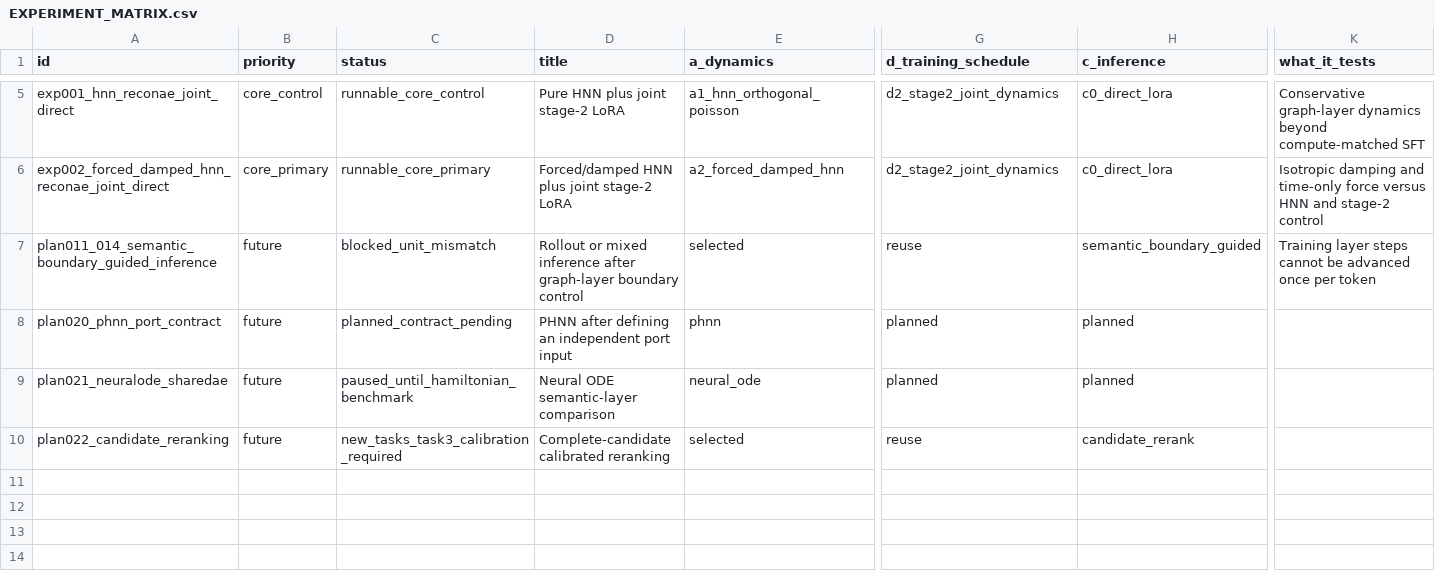
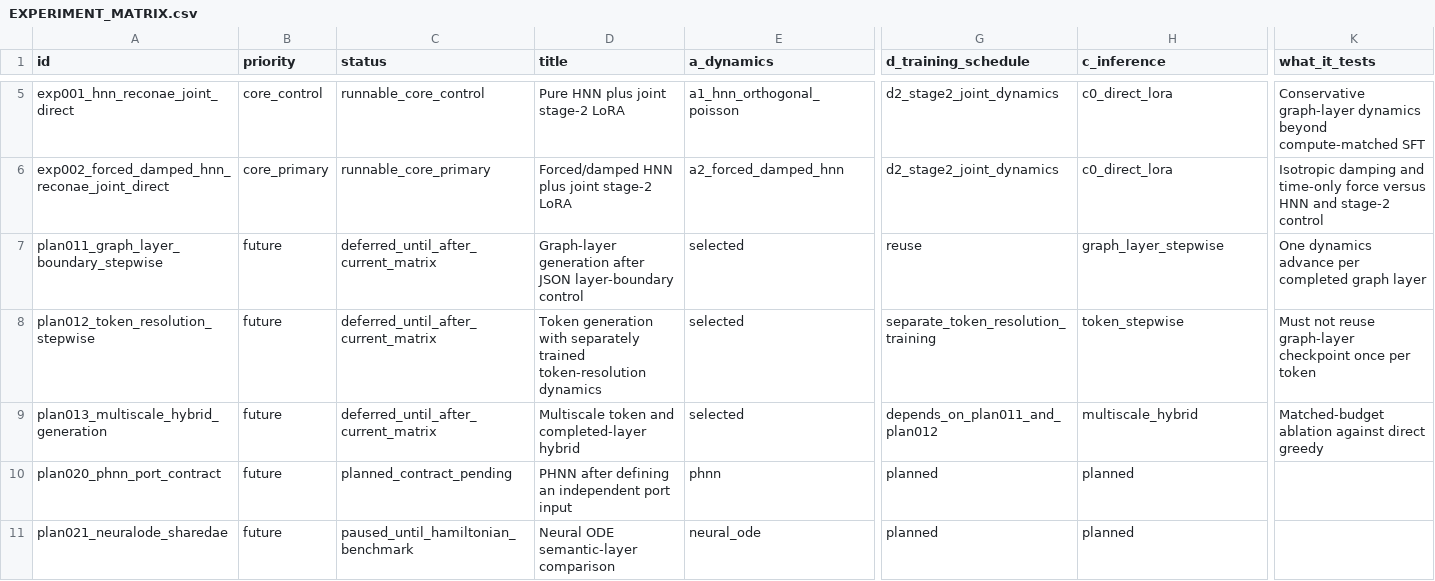
Before and after one commit to KingofLaniakea/ChatPathway2, a CSV file: experiments/EXPERIMENT_MATRIX.csv, drawn as a sheet; only a part is shown, gaps mark what is left out; the shorter side is filled out with more unchanged rows; rows hold the shown columns only; the diff names each change by its address in the sheet, - before the commit and + after, or states it on an @@ line.

Commit message:
Clarify formal dataset and harden experiment runs

```diff
--- a/experiments/EXPERIMENT_MATRIX.csv
+++ b/experiments/EXPERIMENT_MATRIX.csv
-A7 (id): plan011_014_semantic_boundary_guided_inference
+A7 (id): plan011_graph_layer_boundary_stepwise
-C7 (status): blocked_unit_mismatch
+C7 (status): deferred_until_after_current_matrix
-D7 (title): Rollout or mixed inference after graph-layer boundary control
+D7 (title): Graph-layer generation after JSON layer-boundary control
-H7 (c_inference): semantic_boundary_guided
+H7 (c_inference): graph_layer_stepwise
-K7 (what_it_tests): Training layer steps cannot be advanced once per token
+K7 (what_it_tests): One dynamics advance per completed graph layer
+row 8: plan012_token_resolution_stepwise | future | deferred_until_after_current_matrix | Token generation with separately trained token-resolution dynamics | selected | separate_token_resolution_training | token_stepwise | Must not reuse graph-layer checkpoint once per token
+row 9: plan013_multiscale_hybrid_generation | future | deferred_until_after_current_matrix | Multiscale token and completed-layer hybrid | selected | depends_on_plan011_and_plan012 | multiscale_hybrid | Matched-budget ablation against direct greedy
```
Also changed, not shown: 33 other files.
